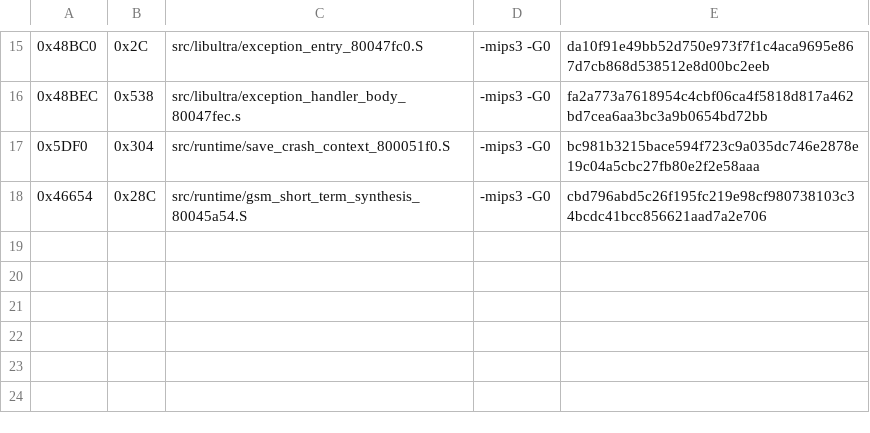
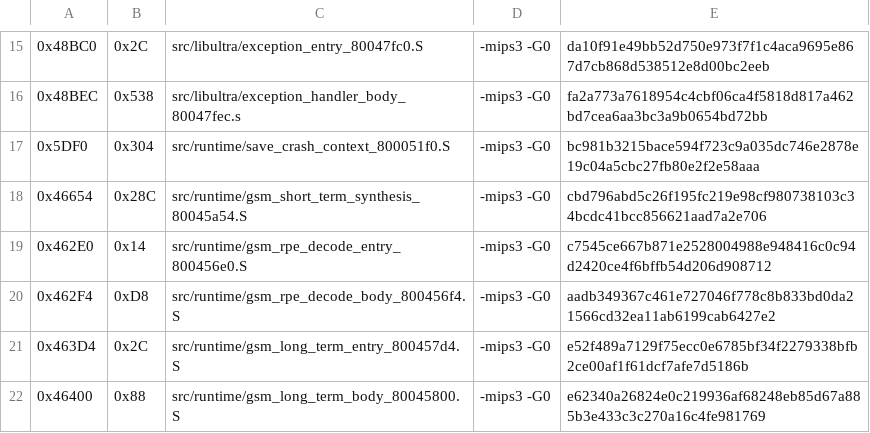
Before and after one commit to TheGh0stShip/Rugrats-Scavenger-Hunt, a TSV file: config/us/matching_asm_units.tsv, drawn as a sheet; only a part is shown, gaps mark what is left out; the diff names each change by its address in the sheet, - before the commit and + after, or states it on an @@ line.

Commit message:
Match GSM reconstruction stages

```diff
--- a/config/us/matching_asm_units.tsv
+++ b/config/us/matching_asm_units.tsv
+row 19: 0x462E0 | 0x14 | src/runtime/gsm_rpe_decode_entry_800456e0.S | -mips3 -G0 | c7545ce667b871e2528004988e948416c0c94d2420ce4f6bffb54d206d908712
+row 20: 0x462F4 | 0xD8 | src/runtime/gsm_rpe_decode_body_800456f4.S | -mips3 -G0 | aadb349367c461e727046f778c8b833bd0da21566cd32ea11ab6199cab6427e2
+row 21: 0x463D4 | 0x2C | src/runtime/gsm_long_term_entry_800457d4.S | -mips3 -G0 | e52f489a7129f75ecc0e6785bf34f2279338bfb2ce00af1f61dcf7afe7d5186b
+row 22: 0x46400 | 0x88 | src/runtime/gsm_long_term_body_80045800.S | -mips3 -G0 | e62340a26824e0c219936af68248eb85d67a885b3e433c3c270a16c4fe981769
```
Also changed, not shown: 8 other files.
